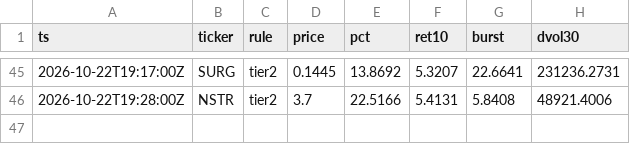
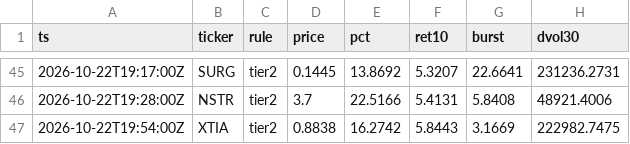
Before and after one commit to virgolaema/pump-search, a CSV file: data/watch_flags.csv, drawn as a sheet; only a part is shown, gaps mark what is left out.

Commit message:
watch: 2026-10-22T19:59:15Z

```diff
--- a/data/watch_flags.csv
+++ b/data/watch_flags.csv
@@ -46 +46,2 @@ ts,ticker,rule,price,pct,ret10,burst,dvol30
 2026-10-22T19:28:00Z,NSTR,tier2,3.7,22.5166,5.4131,5.8408,48921.4006
+2026-10-22T19:54:00Z,XTIA,tier2,0.8838,16.2742,5.8443,3.1669,222982.7475
```
Also changed, not shown: 1 other file.
